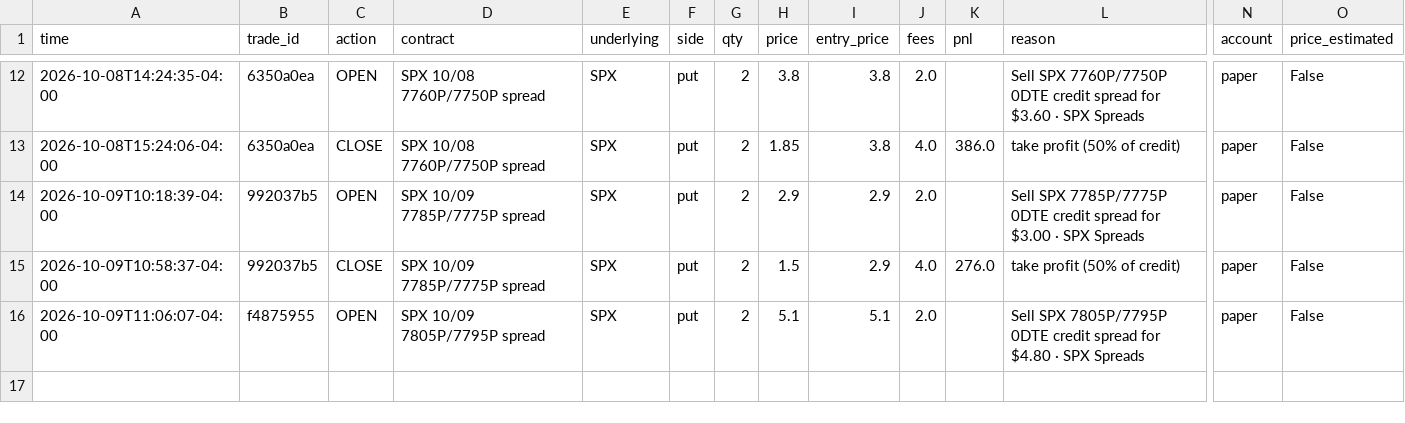
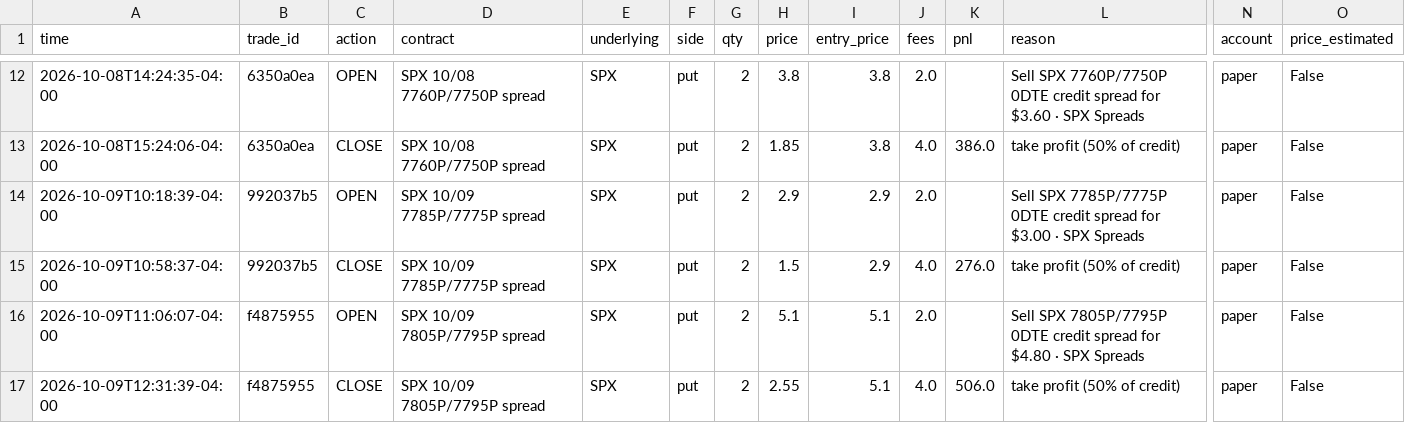
Before and after one commit to gutlapalli10/trade-journal, a CSV file: trades.csv, drawn as a sheet; only a part is shown, gaps mark what is left out; rows hold the shown columns only; the diff names each change by its address in the sheet, - before the commit and + after, or states it on an @@ line.

Commit message:
Update trade journal (16 orders)

```diff
--- a/trades.csv
+++ b/trades.csv
+row 17: 2026-10-09T12:31:39-04:00 | f4875955 | CLOSE | SPX 10/09 7805P/7795P spread | SPX | put | 2 | 2.55 | 5.1 | 4.0 | 506.0 | take profit (50% of credit) | paper | False
```
